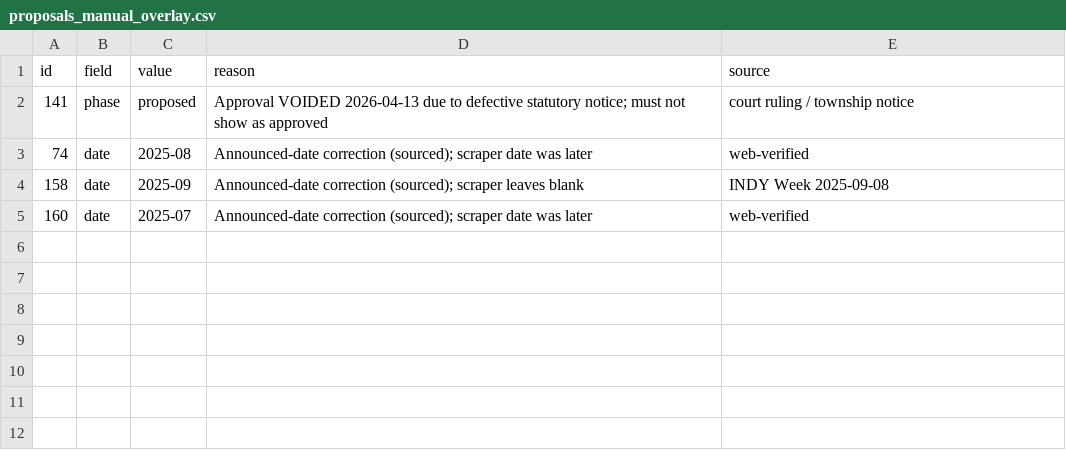
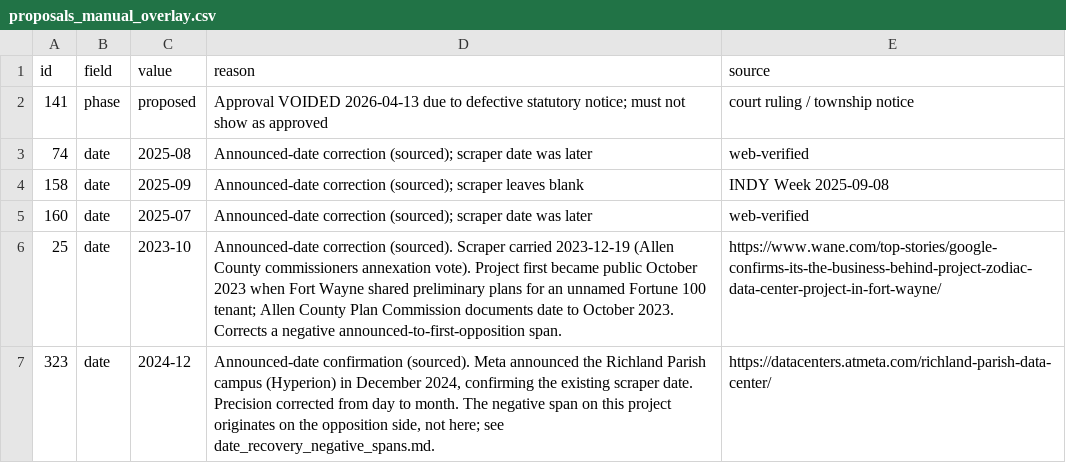
Before and after one commit to pricephillips/data-center-map, a CSV file: data/proposals_manual_overlay.csv, drawn as a sheet.

```diff
--- a/data/proposals_manual_overlay.csv
+++ b/data/proposals_manual_overlay.csv
@@ -5 +5,3 @@ id,field,value,reason,source
 160,date,2025-07,"Announced-date correction (sourced); scraper date was later",web-verified
+25,date,2023-10,"Announced-date correction (sourced). Scraper carried 2023-12-19 (Allen County commissioners annexation vote). Project first became public October 2023 when Fort Wayne shared preliminary plans for an unnamed Fortune 100 tenant; Allen County Plan Commission documents date to October 2023. Corrects a negative announced-to-first-opposition span.",https://www.wane.com/top-stories/google-confirms-its-the-business-behind-project-zodiac-data-center-project-in-fort-wayne/
+323,date,2024-12,"Announced-date confirmation (sourced). Meta announced the Richland Parish campus (Hyperion) in December 2024, confirming the existing scraper date. Precision corrected from day to month. The negative span on this project originates on the opposition side, not here; see date_recovery_negative_spans.md.",https://datacenters.atmeta.com/richland-parish-data-center/
```
Also changed, not shown: 1 other file.
